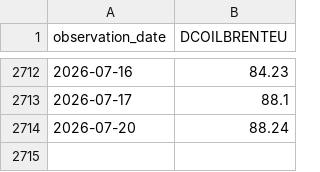
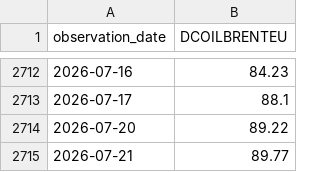
Before and after one commit to Luismpso/SVDC2, a CSV file: data/processed/brent.csv, drawn as a sheet; only a part is shown, gaps mark what is left out.

```diff
--- a/data/processed/brent.csv
+++ b/data/processed/brent.csv
@@ -2713,2 +2713,3 @@ observation_date,DCOILBRENTEU
 2026-07-17,88.1
-2026-07-20,88.24
+2026-07-20,89.22
+2026-07-21,89.77
```
Also changed, not shown: data/processed/combustiveis.csv, 1 other file.
